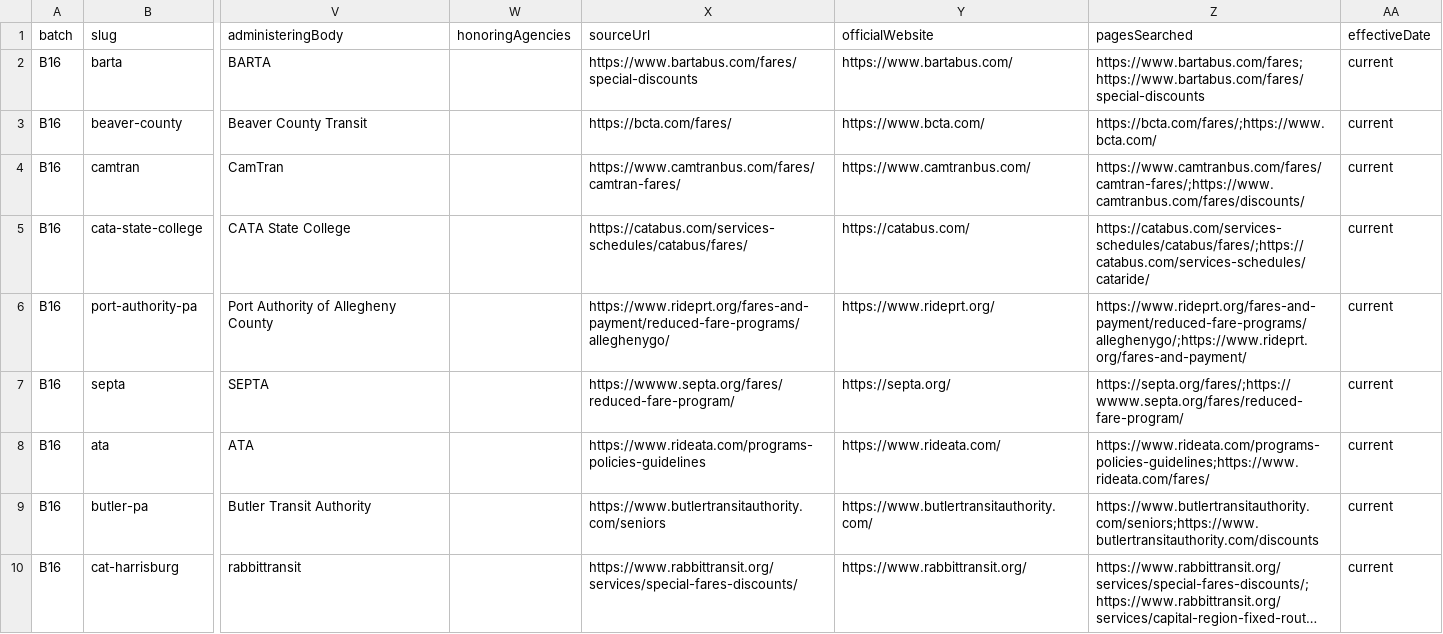
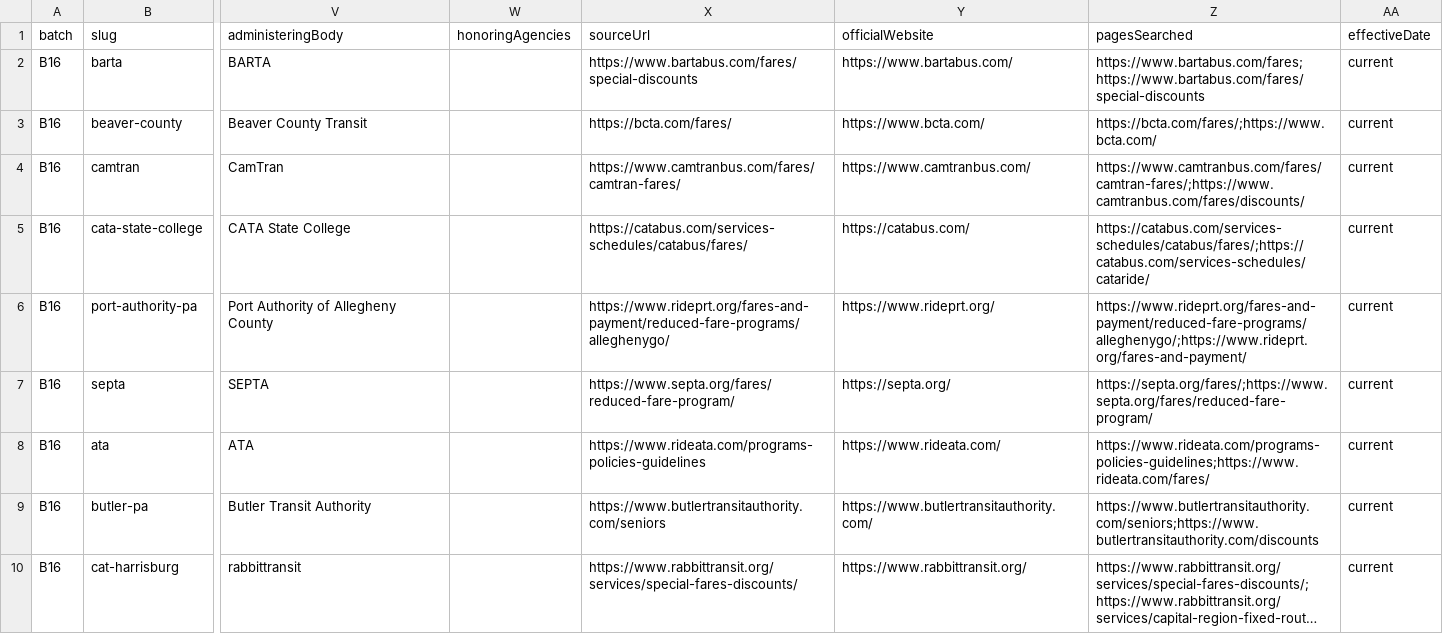
Before and after one commit to Civic-Minds/Atlas, a CSV file: docs/research/fare-discounts-2026-10/fare-discounts-B16-2026-10-10.csv, drawn as a sheet; only a part is shown, gaps mark what is left out; long unchanged cells end in …; the diff names each change by its address in the sheet, - before the commit and + after, or states it on an @@ line.

```diff
--- a/docs/research/fare-discounts-2026-10/fare-discounts-B16-2026-10-10.csv
+++ b/docs/research/fare-discounts-2026-10/fare-discounts-B16-2026-10-10.csv
-X7 (sourceUrl): https://wwww.septa.org/fares/reduced-fare-program/
+X7 (sourceUrl): https://www.septa.org/fares/reduced-fare-program/
-Z7 (pagesSearched): https://septa.org/fares/;https://wwww.septa.org/fares/reduced-fare-program/
+Z7 (pagesSearched): https://septa.org/fares/;https://www.septa.org/fares/reduced-fare-program/
```
Also changed, not shown: docs/research/fare-discounts-2026-10/fare-discounts-B13-2026-10-10.csv, docs/research/transfer-inventory-2026-10-01/transfer-inventory.csv, 16 other files.
